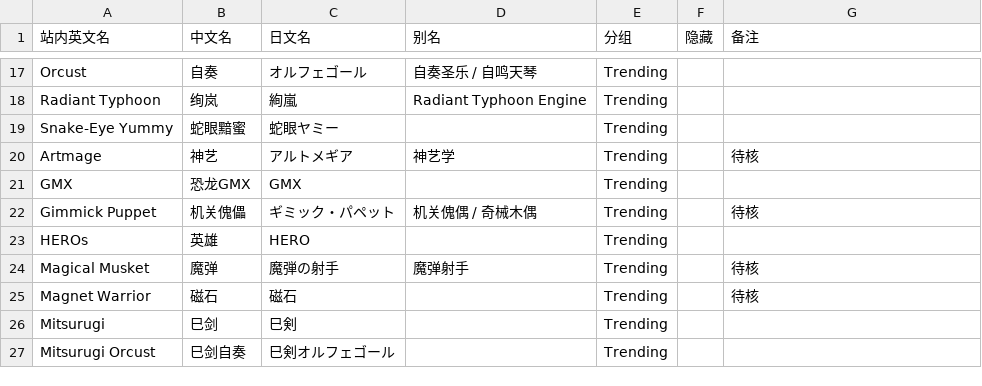
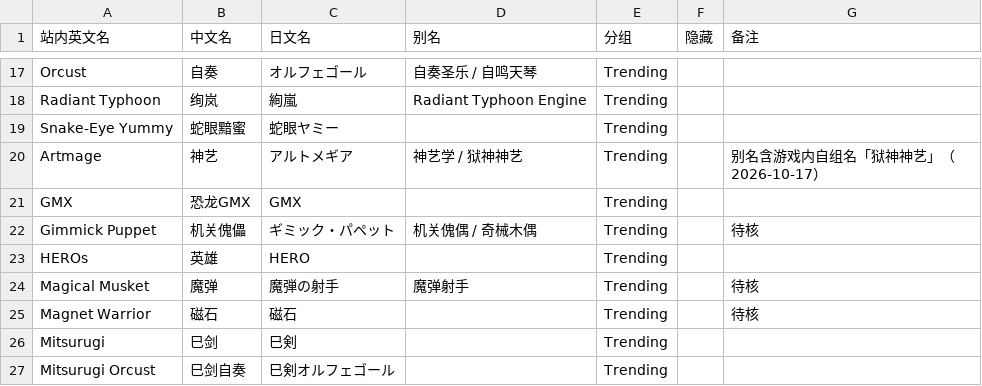
Before and after one commit to pinkysware/masterduel-stats, a CSV file: data/deck_name_cn.csv, drawn as a sheet; only a part is shown, gaps mark what is left out.

```diff
--- a/data/deck_name_cn.csv
+++ b/data/deck_name_cn.csv
@@ -19,3 +19,3 @@ Radiant Typhoon,绚岚,絢嵐,Radiant Typhoon Engine,Trending,,
 Snake-Eye Yummy,蛇眼黯蜜,蛇眼ヤミー,,Trending,,
-Artmage,神艺,アルトメギア,神艺学,Trending,,待核
+Artmage,神艺,アルトメギア,神艺学 / 狱神神艺,Trending,,别名含游戏内自组名「狱神神艺」（2026-10-17）
 GMX,恐龙GMX,GMX,,Trending,,
```
Also changed, not shown: 6 other files.
